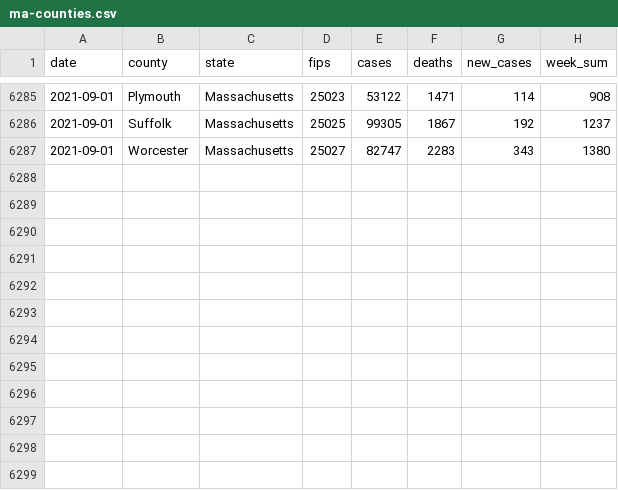
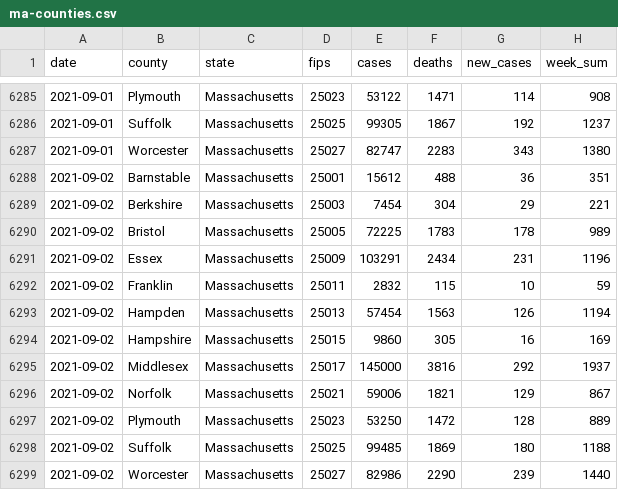
Before and after one commit to jmhatch/covid-19, a CSV file: data/ma-counties.csv, drawn as a sheet; only a part is shown, gaps mark what is left out.

```diff
--- a/data/ma-counties.csv
+++ b/data/ma-counties.csv
@@ -6287 +6287,13 @@
 2021-09-01,"Worcester","Massachusetts","25027",82747,2283,343,1380
+2021-09-02,"Barnstable","Massachusetts","25001",15612,488,36,351
+2021-09-02,"Berkshire","Massachusetts","25003",7454,304,29,221
+2021-09-02,"Bristol","Massachusetts","25005",72225,1783,178,989
+2021-09-02,"Essex","Massachusetts","25009",103291,2434,231,1196
+2021-09-02,"Franklin","Massachusetts","25011",2832,115,10,59
+2021-09-02,"Hampden","Massachusetts","25013",57454,1563,126,1194
+2021-09-02,"Hampshire","Massachusetts","25015",9860,305,16,169
+2021-09-02,"Middlesex","Massachusetts","25017",145000,3816,292,1937
+2021-09-02,"Norfolk","Massachusetts","25021",59006,1821,129,867
+2021-09-02,"Plymouth","Massachusetts","25023",53250,1472,128,889
+2021-09-02,"Suffolk","Massachusetts","25025",99485,1869,180,1188
+2021-09-02,"Worcester","Massachusetts","25027",82986,2290,239,1440
```
Also changed, not shown: 4 other files.
